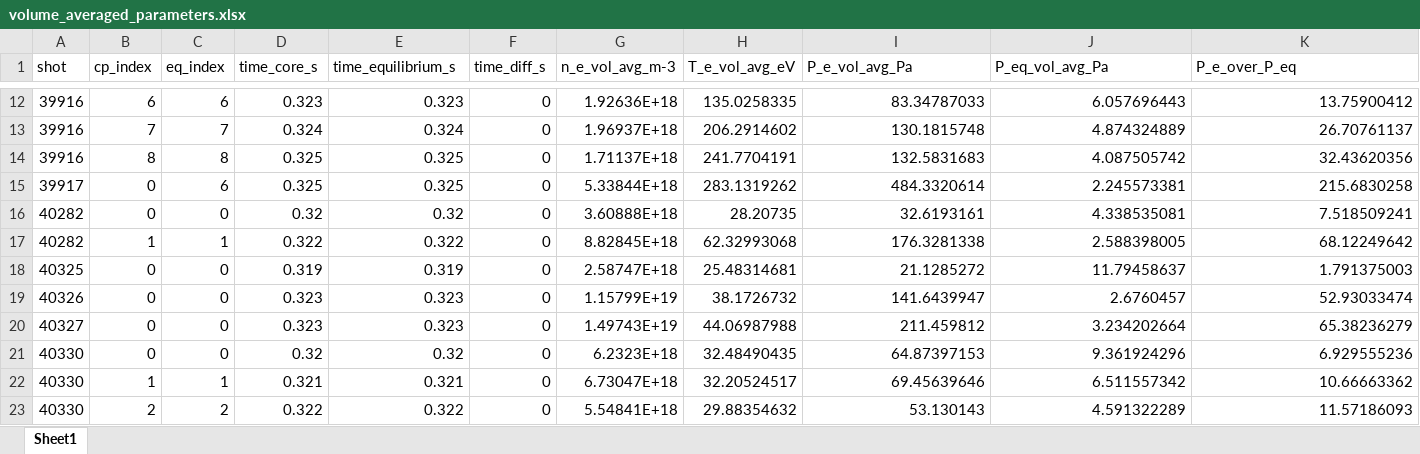
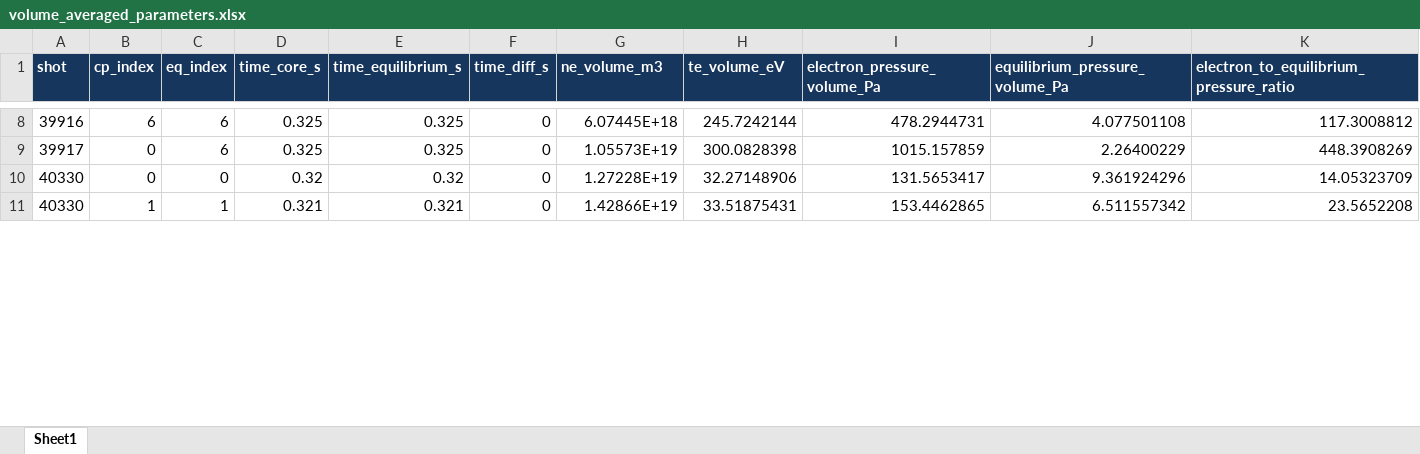
Before and after one commit to VEST-Tokamak/vaft, an Excel workbook: workflow/automatic_pipeline_3_data_summary/volume_averaged_parameters.xlsx, sheet Sheet1, drawn as a sheet; only a part is shown, gaps mark what is left out; values as stored, in another font and other column widths than the file's, no borders; removed rows and columns are numbered as before the commit, all else as after; the diff covers the shown part only; the diff names each change by its address in the sheet, - before the commit and + after, or states it on an @@ line.

```diff
--- a/workflow/automatic_pipeline_3_data_summary/volume_averaged_parameters.xlsx (sheet Sheet1)
+++ b/workflow/automatic_pipeline_3_data_summary/volume_averaged_parameters.xlsx (sheet Sheet1)
@@ A1:K1 fill: none → #17365D, bold: off → on, text colour: black → #FFFFFF @@
-G1: n_e_vol_avg_m-3
+G1: ne_volume_m3
-H1: T_e_vol_avg_eV
+H1: te_volume_eV
-I1: P_e_vol_avg_Pa
+I1: electron_pressure_volume_Pa
-J1: P_eq_vol_avg_Pa
+J1: equilibrium_pressure_volume_Pa
-K1: P_e_over_P_eq
+K1: electron_to_equilibrium_pressure_ratio
-D8 (time_core_s): 0.323
+D8 (time_core_s): 0.325
-E8 (time_equilibrium_s): 0.323
+E8 (time_equilibrium_s): 0.325
-G8 (ne_volume_m3): 1.92636E+18
+G8 (ne_volume_m3): 6.07445E+18
-H8 (te_volume_eV): 135.0258335
+H8 (te_volume_eV): 245.7242144
-I8 (electron_pressure_volume_Pa): 83.34787033
+I8 (electron_pressure_volume_Pa): 478.2944731
-J8 (equilibrium_pressure_volume_Pa): 6.057696443
+J8 (equilibrium_pressure_volume_Pa): 4.077501108
-K8: 13.75900412
+K8: 117.3008812
-row 13: 39916 | 7 | 7 | 0.324 | 0.324 | 0 | 1.96937E+18 | 206.2914602 | 130.1815748 | 4.874324889 | 26.70761137
-row 14: 39916 | 8 | 8 | 0.325 | 0.325 | 0 | 1.71137E+18 | 241.7704191 | 132.5831683 | 4.087505742 | 32.43620356
-G9 (ne_volume_m3): 5.33844E+18
+G9 (ne_volume_m3): 1.05573E+19
-H9 (te_volume_eV): 283.1319262
+H9 (te_volume_eV): 300.0828398
-I9 (electron_pressure_volume_Pa): 484.3320614
+I9 (electron_pressure_volume_Pa): 1015.157859
-J9 (equilibrium_pressure_volume_Pa): 2.245573381
+J9 (equilibrium_pressure_volume_Pa): 2.26400229
-K9: 215.6830258
+K9: 448.3908269
-row 16: 40282 | 0 | 0 | 0.32 | 0.32 | 0 | 3.60888E+18 | 28.20735 | 32.6193161 | 4.338535081 | 7.518509241
-row 17: 40282 | 1 | 1 | 0.322 | 0.322 | 0 | 8.82845E+18 | 62.32993068 | 176.3281338 | 2.588398005 | 68.12249642
-row 18: 40325 | 0 | 0 | 0.319 | 0.319 | 0 | 2.58747E+18 | 25.48314681 | 21.1285272 | 11.79458637 | 1.791375003
-row 19: 40326 | 0 | 0 | 0.323 | 0.323 | 0 | 1.15799E+19 | 38.1726732 | 141.6439947 | 2.6760457 | 52.93033474
-row 20: 40327 | 0 | 0 | 0.323 | 0.323 | 0 | 1.49743E+19 | 44.06987988 | 211.459812 | 3.234202664 | 65.38236279
-G10 (ne_volume_m3): 6.2323E+18
+G10 (ne_volume_m3): 1.27228E+19
-H10 (te_volume_eV): 32.48490435
+H10 (te_volume_eV): 32.27148906
-I10 (electron_pressure_volume_Pa): 64.87397153
+I10 (electron_pressure_volume_Pa): 131.5653417
-K10: 6.929555236
+K10: 14.05323709
-G11 (ne_volume_m3): 6.73047E+18
+G11 (ne_volume_m3): 1.42866E+19
-H11 (te_volume_eV): 32.20524517
+H11 (te_volume_eV): 33.51875431
-I11 (electron_pressure_volume_Pa): 69.45639646
+I11 (electron_pressure_volume_Pa): 153.4462865
-K11: 10.66663362
+K11: 23.5652208
-row 23: 40330 | 2 | 2 | 0.322 | 0.322 | 0 | 5.54841E+18 | 29.88354632 | 53.130143 | 4.591322289 | 11.57186093
```
Also changed, not shown: 32 removed rows and 39 edited cells elsewhere in this sheet, workflow/automatic_pipeline_3_data_summary/core_profiles_history.xlsx, workflow/automatic_pipeline_3_data_summary/equilibrium_global_history.xlsx, 38 other files.
